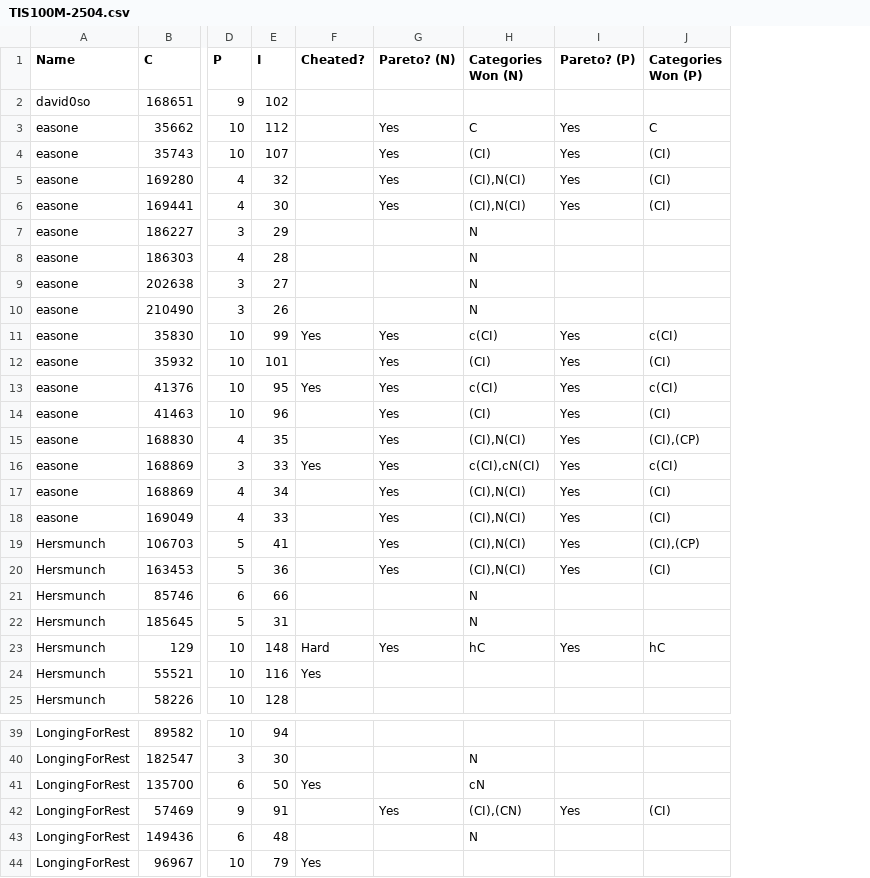
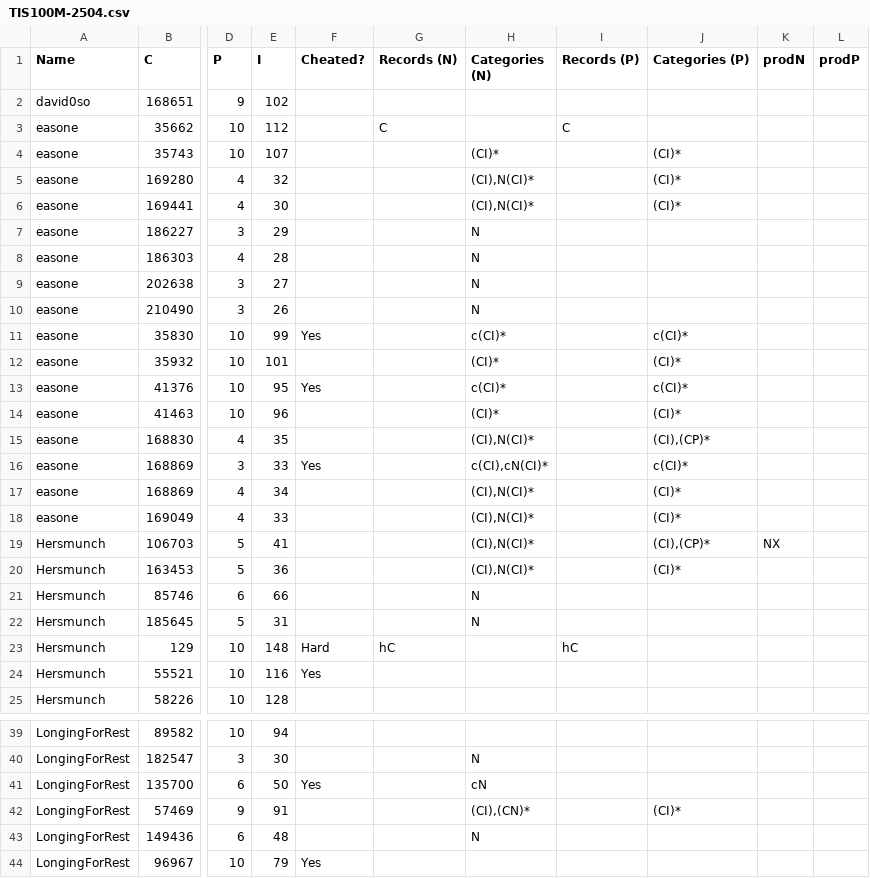
Before and after one commit to arpy0/TIS100M, a CSV file: sheets/processed/TIS100M-2504.csv, drawn as a sheet; only a part is shown, gaps mark what is left out; removed rows and columns are numbered as before the commit, all else as after; the diff covers the shown part only; the diff names each change by its address in the sheet, - before the commit and + after, or states it on an @@ line.

```diff
--- a/sheets/processed/TIS100M-2504.csv
+++ b/sheets/processed/TIS100M-2504.csv
-column G (Pareto? (N)), rows 3-23: Yes | Yes | Yes | Yes |  |  |  |  | Yes | Yes | Yes | Yes | Yes | Yes | Yes | Yes | Yes | Yes |  |  | Yes; row 42: Yes
+column G (Records (N)), rows 3-23: C |  |  |  |  |  |  |  |  |  |  |  |  |  |  |  |  |  |  |  | hC
-column I (Pareto? (P)), rows 3-23: Yes | Yes | Yes | Yes |  |  |  |  | Yes | Yes | Yes | Yes | Yes | Yes | Yes | Yes | Yes | Yes |  |  | Yes; row 42: Yes
-column J (Categories Won (P)), rows 3-23: C | (CI) | (CI) | (CI) |  |  |  |  | c(CI) | (CI) | c(CI) | (CI) | (CI),(CP) | c(CI) | (CI) | (CI) | (CI),(CP) | (CI) |  |  | hC; row 42: (CI)
+column I (Records (P)), rows 3-23: C |  |  |  |  |  |  |  |  |  |  |  |  |  |  |  |  |  |  |  | hC
+column J (Categories (P)), rows 4-20: (CI)* | (CI)* | (CI)* |  |  |  |  | c(CI)* | (CI)* | c(CI)* | (CI)* | (CI),(CP)* | c(CI)* | (CI)* | (CI)* | (CI),(CP)* | (CI)*; row 42: (CI)*
+column K (prodN), row 19: NX
+column L (prodP), empty
-H1: Categories Won (N)
+H1: Categories (N)
-H3 (Categories (N)): C
+H3 (Categories (N)): (empty)
-H4 (Categories (N)): (CI)
+H4 (Categories (N)): (CI)*
-H5:H6 (Categories (N)): (CI),N(CI)
+H5:H6 (Categories (N)): (CI),N(CI)*
-H11 (Categories (N)): c(CI)
+H11 (Categories (N)): c(CI)*
-H12 (Categories (N)): (CI)
+H12 (Categories (N)): (CI)*
-H13 (Categories (N)): c(CI)
+H13 (Categories (N)): c(CI)*
-H14 (Categories (N)): (CI)
+H14 (Categories (N)): (CI)*
-H15 (Categories (N)): (CI),N(CI)
+H15 (Categories (N)): (CI),N(CI)*
-H16 (Categories (N)): c(CI),cN(CI)
+H16 (Categories (N)): c(CI),cN(CI)*
-H17:H20 (Categories (N)): (CI),N(CI)
+H17:H20 (Categories (N)): (CI),N(CI)*
-H23 (Categories (N)): hC
+H23 (Categories (N)): (empty)
-H42 (Categories (N)): (CI),(CN)
+H42 (Categories (N)): (CI),(CN)*
```
Also changed, not shown: 14 edited cells elsewhere in this file, sheets/processed/TIS100M-2502.csv, sheets/processed/TIS100M-2503.csv, 4 other files.
